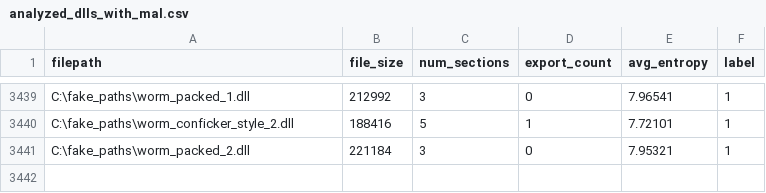
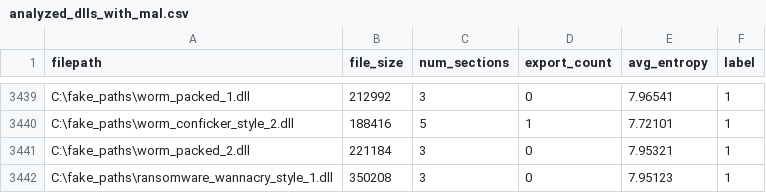
Before and after one commit to jyaniee/DLLDetect, a CSV file: tools/analyzed_dlls_with_mal.csv, drawn as a sheet; only a part is shown, gaps mark what is left out; the diff names each change by its address in the sheet, - before the commit and + after, or states it on an @@ line.

Commit message:
feat: Ransomware wannacry_style_1 추가
fake_paths를 사용해 오버피팅 방지 단순 식별자로 변환

```diff
--- a/tools/analyzed_dlls_with_mal.csv
+++ b/tools/analyzed_dlls_with_mal.csv
+row 3442: C:\fake_paths\ransomware_wannacry_style_1.dll | 350208 | 3 | 0 | 7.95123 | 1
```
